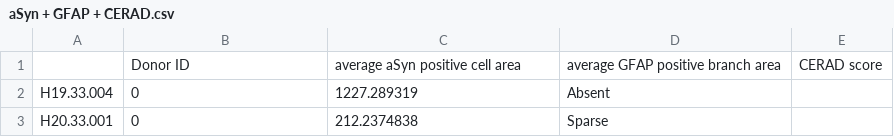
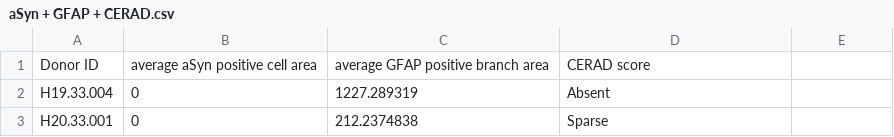
Before and after one commit to tesscstanley/NEUR265, a CSV file: aSyn + GFAP + CERAD.csv, drawn as a sheet; only a part is shown.

Commit message:
Update aSyn + GFAP + CERAD.csv

```diff
--- a/aSyn + GFAP + CERAD.csv
+++ b/aSyn + GFAP + CERAD.csv
@@ -1,2 +1,2 @@
-,Donor ID,average aSyn positive cell area,average GFAP positive branch area,CERAD score
+Donor ID,average aSyn positive cell area,average GFAP positive branch area,CERAD score
 H19.33.004,0,1227.289319,Absent
```
